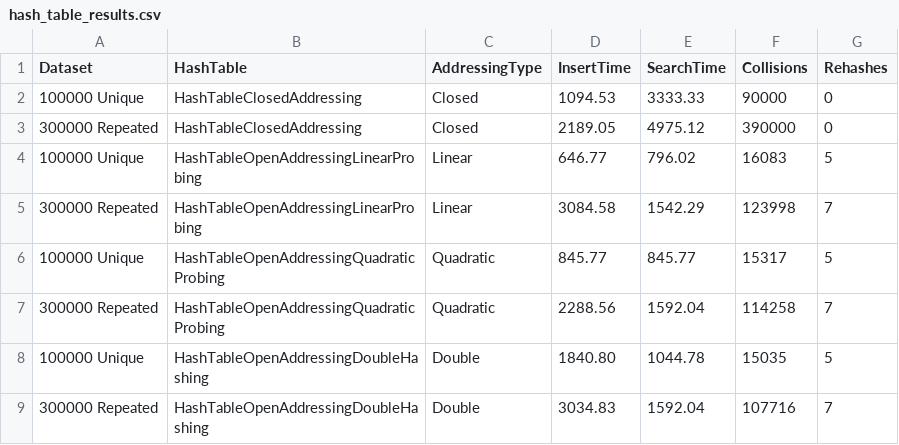
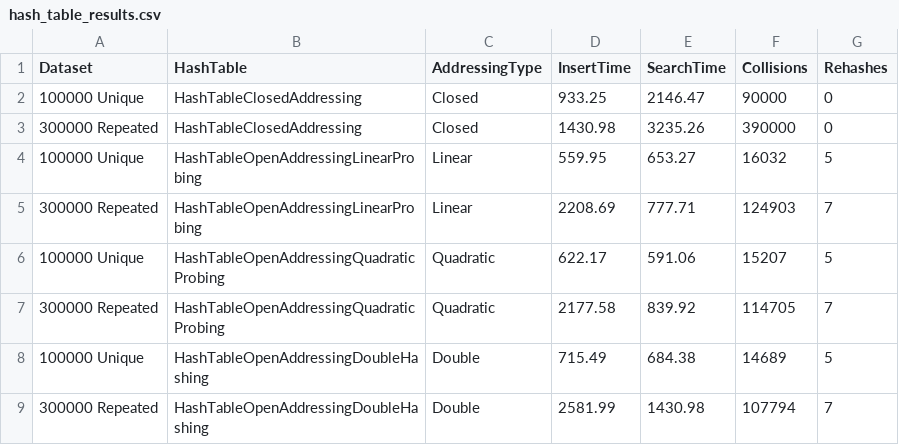
Before and after one commit to Alyssandro1771415/projeto_tabelas_hash, a CSV file: hash_table_results.csv, drawn as a sheet.

```diff
--- a/hash_table_results.csv
+++ b/hash_table_results.csv
@@ -1,9 +1,9 @@
 Dataset,HashTable,AddressingType,InsertTime,SearchTime,Collisions,Rehashes
-100000 Unique,HashTableClosedAddressing,Closed,1094.53,3333.33,90000,0
-300000 Repeated,HashTableClosedAddressing,Closed,2189.05,4975.12,390000,0
-100000 Unique,HashTableOpenAddressingLinearProbing,Linear,646.77,796.02,16083,5
-300000 Repeated,HashTableOpenAddressingLinearProbing,Linear,3084.58,1542.29,123998,7
-100000 Unique,HashTableOpenAddressingQuadraticProbing,Quadratic,845.77,845.77,15317,5
-300000 Repeated,HashTableOpenAddressingQuadraticProbing,Quadratic,2288.56,1592.04,114258,7
-100000 Unique,HashTableOpenAddressingDoubleHashing,Double,1840.80,1044.78,15035,5
-300000 Repeated,HashTableOpenAddressingDoubleHashing,Double,3034.83,1592.04,107716,7
+100000 Unique,HashTableClosedAddressing,Closed,933.25,2146.47,90000,0
+300000 Repeated,HashTableClosedAddressing,Closed,1430.98,3235.26,390000,0
+100000 Unique,HashTableOpenAddressingLinearProbing,Linear,559.95,653.27,16032,5
+300000 Repeated,HashTableOpenAddressingLinearProbing,Linear,2208.69,777.71,124903,7
+100000 Unique,HashTableOpenAddressingQuadraticProbing,Quadratic,622.17,591.06,15207,5
+300000 Repeated,HashTableOpenAddressingQuadraticProbing,Quadratic,2177.58,839.92,114705,7
+100000 Unique,HashTableOpenAddressingDoubleHashing,Double,715.49,684.38,14689,5
+300000 Repeated,HashTableOpenAddressingDoubleHashing,Double,2581.99,1430.98,107794,7
```
Also changed, not shown: 2 other files.
